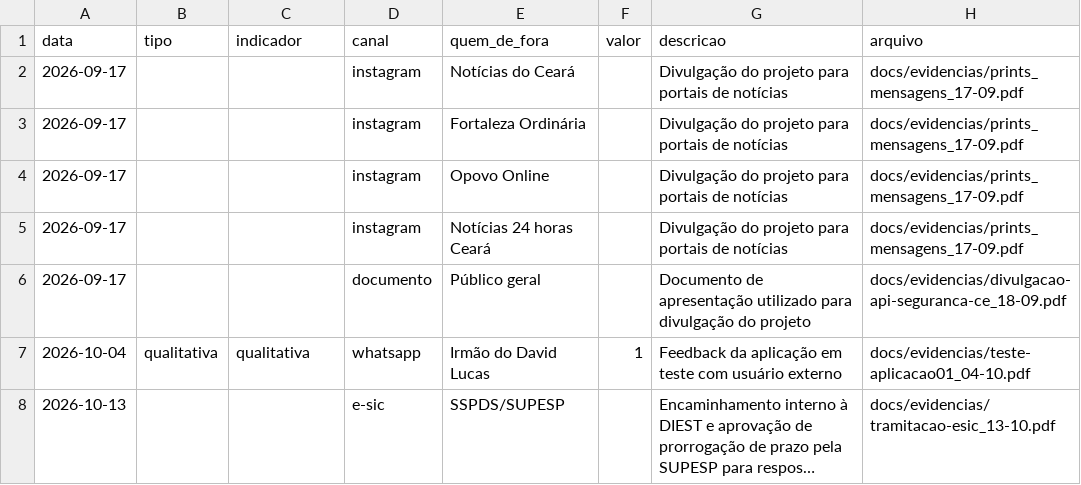
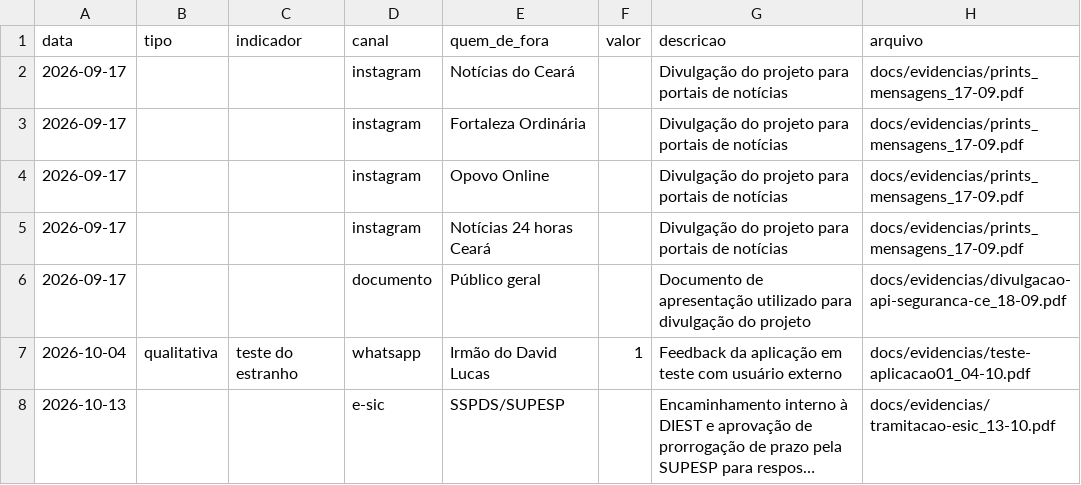
Before and after one commit to lucaspbds/api_sspds, a CSV file: docs/evidencias.csv, drawn as a sheet; long unchanged cells end in …; the diff names each change by its address in the sheet, - before the commit and + after, or states it on an @@ line.

```diff
--- a/docs/evidencias.csv
+++ b/docs/evidencias.csv
-C7 (indicador): qualitativa
+C7 (indicador): teste do estranho
```
Also changed, not shown: 5 other files.
